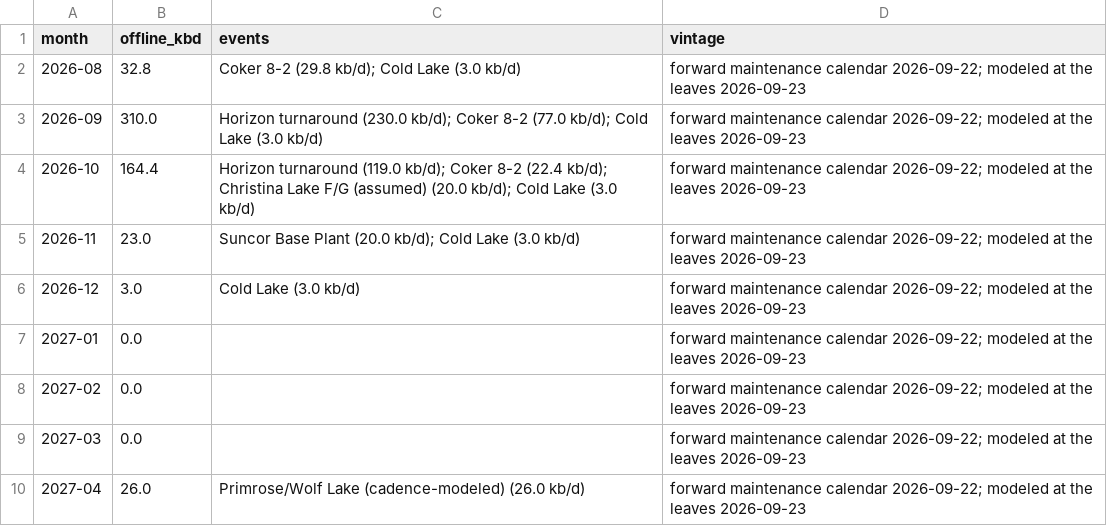
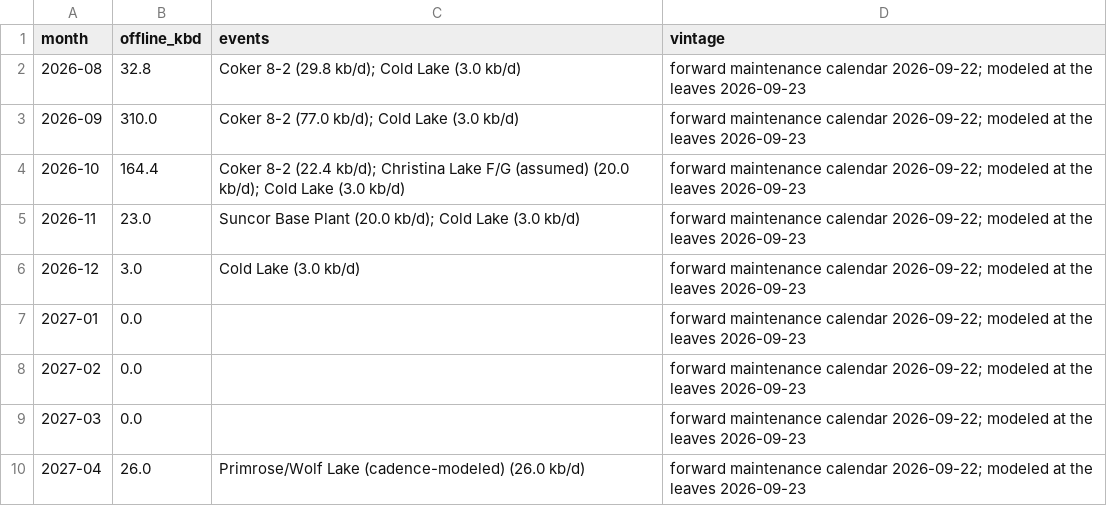
Before and after one commit to heavyreading/heavyreading.ca, a CSV file: data/charts/maintenance-offline.csv, drawn as a sheet; only a part is shown.

Commit message:
Heavy Reading: maintenance grade accounting (Horizon SCO leaf, diluent back-out)

```diff
--- a/data/charts/maintenance-offline.csv
+++ b/data/charts/maintenance-offline.csv
@@ -2,4 +2,4 @@ month,offline_kbd,events,vintage
 2026-08,32.8,Coker 8-2 (29.8 kb/d); Cold Lake (3.0 kb/d),forward maintenance calendar 2026-09-22; modeled at the leaves 2026-09-23
-2026-09,310.0,Horizon turnaround (230.0 kb/d); Coker 8-2 (77.0 kb/d); Cold Lake (3.0 kb/d),forward maintenance calendar 2026-09-22; modeled at the leaves 2026-09-23
-2026-10,164.4,Horizon turnaround (119.0 kb/d); Coker 8-2 (22.4 kb/d); Christina Lake F/G (assumed) (20.0 kb/d); Cold Lake (3.0 kb/d),forward maintenance calendar 2026-09-22; modeled at the leaves 2026-09-23
+2026-09,310.0,Coker 8-2 (77.0 kb/d); Cold Lake (3.0 kb/d),forward maintenance calendar 2026-09-22; modeled at the leaves 2026-09-23
+2026-10,164.4,Coker 8-2 (22.4 kb/d); Christina Lake F/G (assumed) (20.0 kb/d); Cold Lake (3.0 kb/d),forward maintenance calendar 2026-09-22; modeled at the leaves 2026-09-23
 2026-11,23.0,Suncor Base Plant (20.0 kb/d); Cold Lake (3.0 kb/d),forward maintenance calendar 2026-09-22; modeled at the leaves 2026-09-23
```
Also changed, not shown: data/charts/supply-by-type.csv, data/wcsb_grades_monthly.csv, 6 other files.
